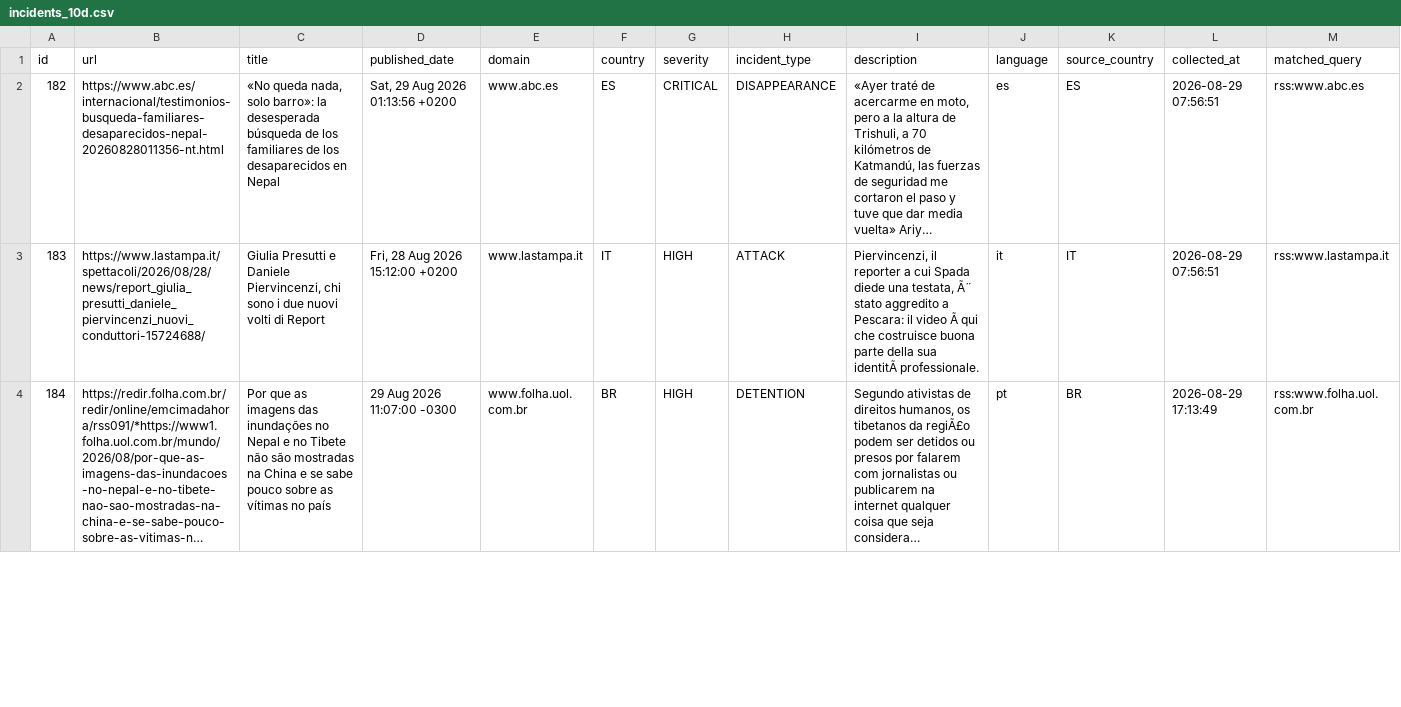
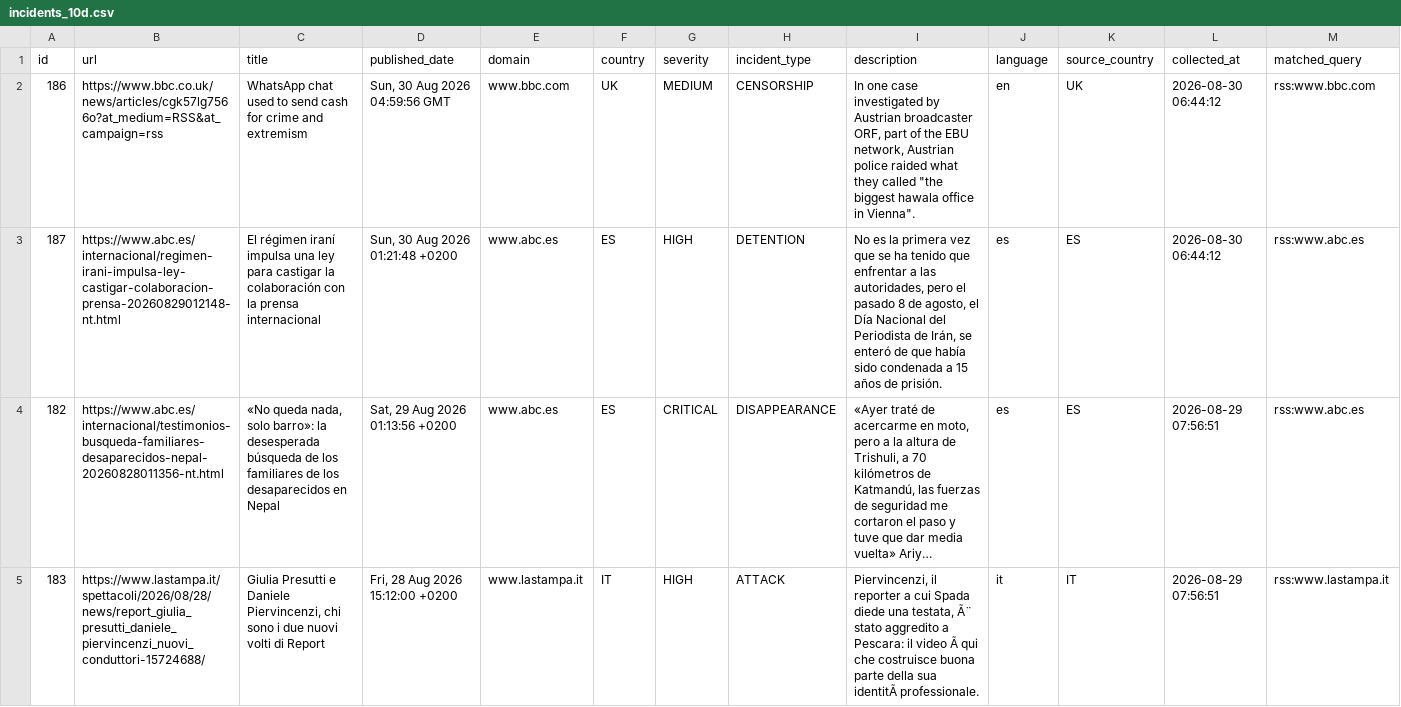
Before and after one commit to nunocalaim/journalist-safety-monitor-ccnews, a CSV file: data/exports/incidents_10d.csv, drawn as a sheet; only a part is shown; the shorter side is filled out with more unchanged rows; long unchanged cells end in …; rows hold the shown columns only; the diff names each change by its address in the sheet, - before the commit and + after, or states it on an @@ line.

```diff
--- a/data/exports/incidents_10d.csv
+++ b/data/exports/incidents_10d.csv
+row 2: 186 | https://www.bbc.co.uk/news/articles/cgk57lg7566o?at_medium=RSS&at_campaign=rss | WhatsApp chat used to send cash for crime and extremism | Sun, 30 Aug 2026 04:59:56 GMT | www.bbc.com | UK | MEDIUM | CENSORSHIP | In one case investigated by Austrian broadcaster ORF, part of the EBU network, Austrian police raided what they called "the biggest hawala office in Vienna". | en | UK | 2026-08-30 06:44:12 | rss:www.bbc.com
+row 3: 187 | https://www.abc.es/internacional/regimen-irani-impulsa-ley-castigar-colaboracion-prensa-20260829012148-nt.html | El régimen iraní impulsa una ley para castigar la colaboración con la prensa internacional | Sun, 30 Aug 2026 01:21:48 +0200 | www.abc.es | ES | HIGH | DETENTION | No es la primera vez que se ha tenido que enfrentar a las autoridades, pero el pasado 8 de agosto, el Día Nacional del Periodista de Irán, se enteró de que había sido condenada a 15 años de prisión. | es | ES | 2026-08-30 06:44:12 | rss:www.abc.es
```
Also changed, not shown: data/exports/incidents_180d.csv, data/exports/incidents_30d.csv, 6 other files.
